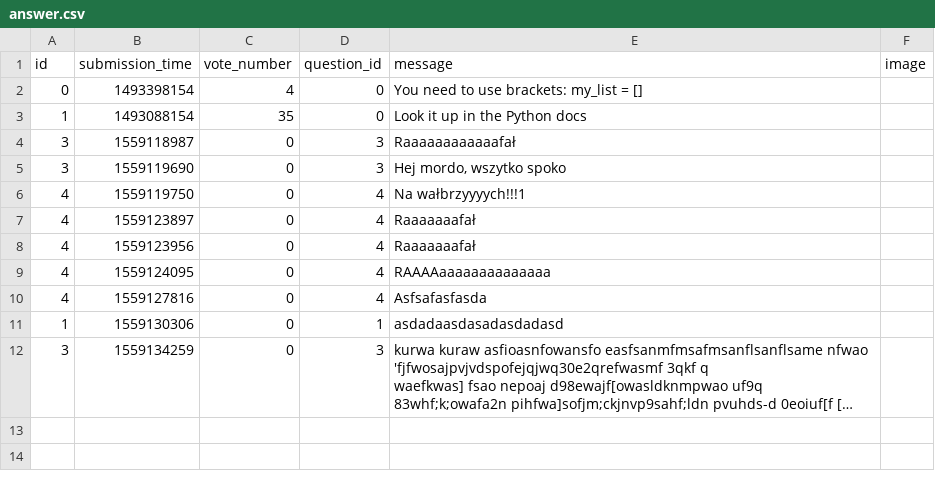
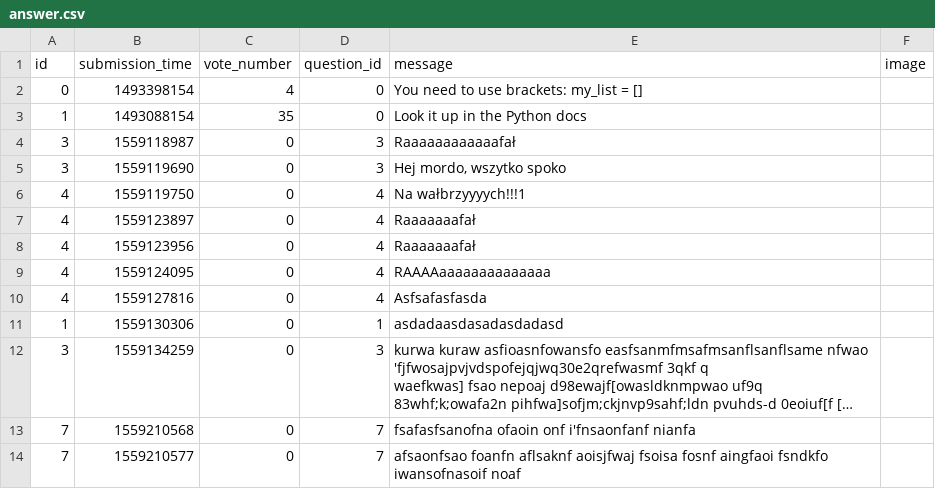
Before and after one commit to Taras2907/ask-mate-python, a CSV file: sample_data/answer.csv, drawn as a sheet; long unchanged cells end in …; the diff names each change by its address in the sheet, - before the commit and + after, or states it on an @@ line.

```diff
--- a/sample_data/answer.csv
+++ b/sample_data/answer.csv
+row 13: 7 | 1559210568 | 0 | 7 | fsafasfsanofna ofaoin onf i'fnsaonfanf nianfa
+row 14: 7 | 1559210577 | 0 | 7 | afsaonfsao foanfn aflsaknf aoisjfwaj fsoisa fosnf aingfaoi fsndkfo iwansofnasoif noaf
```
Also changed, not shown: sample_data/question.csv, 5 other files.
